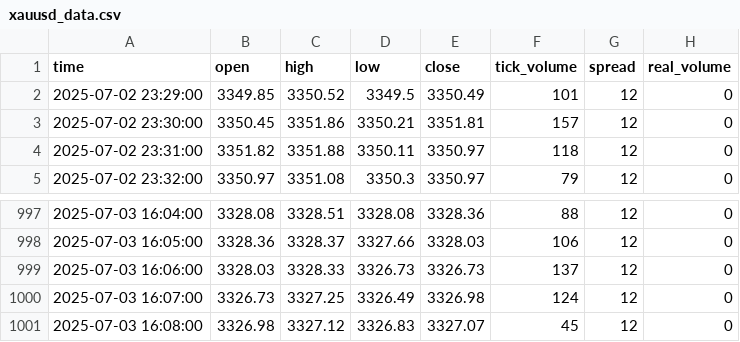
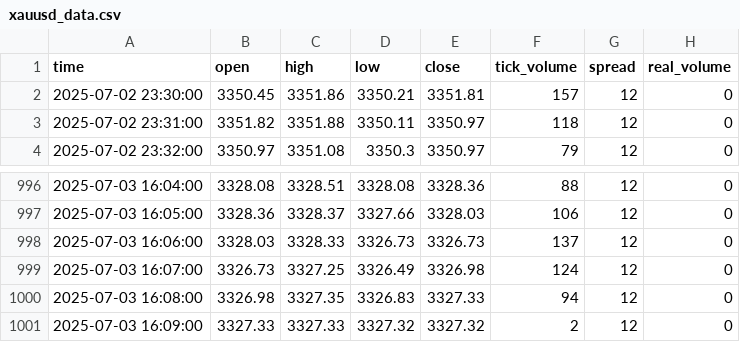
Before and after one commit to romeofx/Usdaud_forecast, a CSV file: xauusd_data.csv, drawn as a sheet; only a part is shown, gaps mark what is left out.

Commit message:
Update xauusd_data.csv - 2025-07-03 17:08:59

```diff
--- a/xauusd_data.csv
+++ b/xauusd_data.csv
@@ -1,3 +1,2 @@
 time,open,high,low,close,tick_volume,spread,real_volume
-2025-07-02 23:29:00,3349.85,3350.52,3349.5,3350.49,101,12,0
 2025-07-02 23:30:00,3350.45,3351.86,3350.21,3351.81,157,12,0
@@ -1000,2 +999,3 @@ time,open,high,low,close,tick_volume,spread,real_volume
 2025-07-03 16:07:00,3326.73,3327.25,3326.49,3326.98,124,12,0
-2025-07-03 16:08:00,3326.98,3327.12,3326.83,3327.07,45,12,0
+2025-07-03 16:08:00,3326.98,3327.35,3326.83,3327.33,94,12,0
+2025-07-03 16:09:00,3327.33,3327.33,3327.32,3327.32,2,12,0
```
